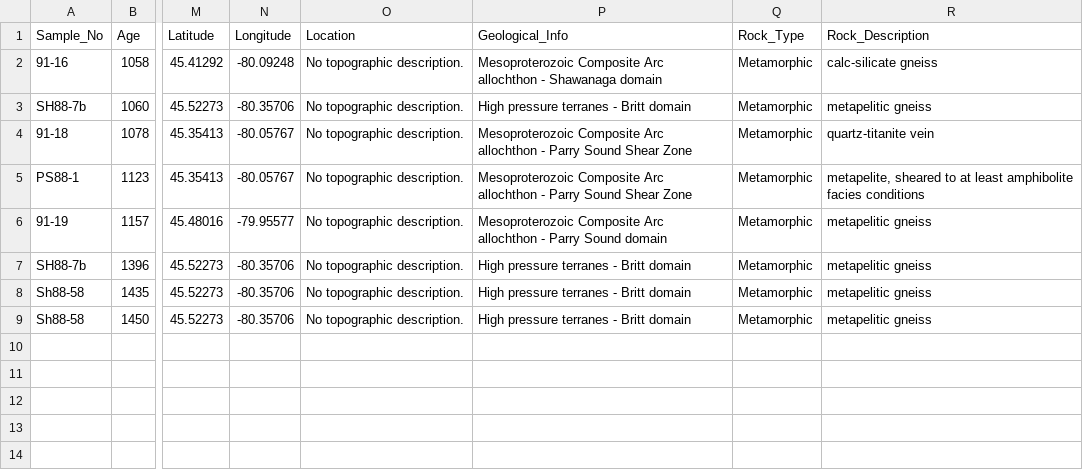
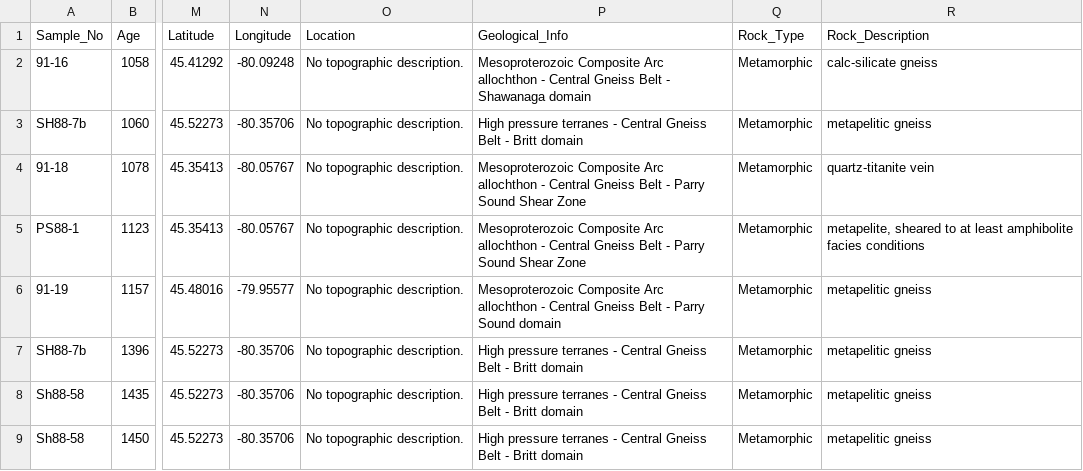
Before and after one commit to Swanson-Hysell-Group/Grenville_seminar, a CSV file: data/thermochron_compilation/Tuccillo1992a.csv, drawn as a sheet; only a part is shown, gaps mark what is left out; the diff names each change by its address in the sheet, - before the commit and + after, or states it on an @@ line.

```diff
--- a/data/thermochron_compilation/Tuccillo1992a.csv
+++ b/data/thermochron_compilation/Tuccillo1992a.csv
-P2 (Geological_Info): …allochthon - Shawanaga domain
+P2 (Geological_Info): …allochthon - Central Gneiss Belt - Shawanaga domain
-P3 (Geological_Info): …terranes - Britt domain
+P3 (Geological_Info): …terranes - Central Gneiss Belt - Britt domain
-P4:P5 (Geological_Info): …allochthon - Parry Sound…
+P4:P5 (Geological_Info): …allochthon - Central Gneiss Belt - Parry Sound…
-P6 (Geological_Info): …allochthon - Parry Sound…
+P6 (Geological_Info): …allochthon - Central Gneiss Belt - Parry Sound…
-P7:P9 (Geological_Info): …terranes - Britt domain
+P7:P9 (Geological_Info): …terranes - Central Gneiss Belt - Britt domain
```
Also changed, not shown: data/thermochron_compilation/Berger1981a.csv, data/thermochron_compilation/Hanes1988a.csv, 23 other files.
